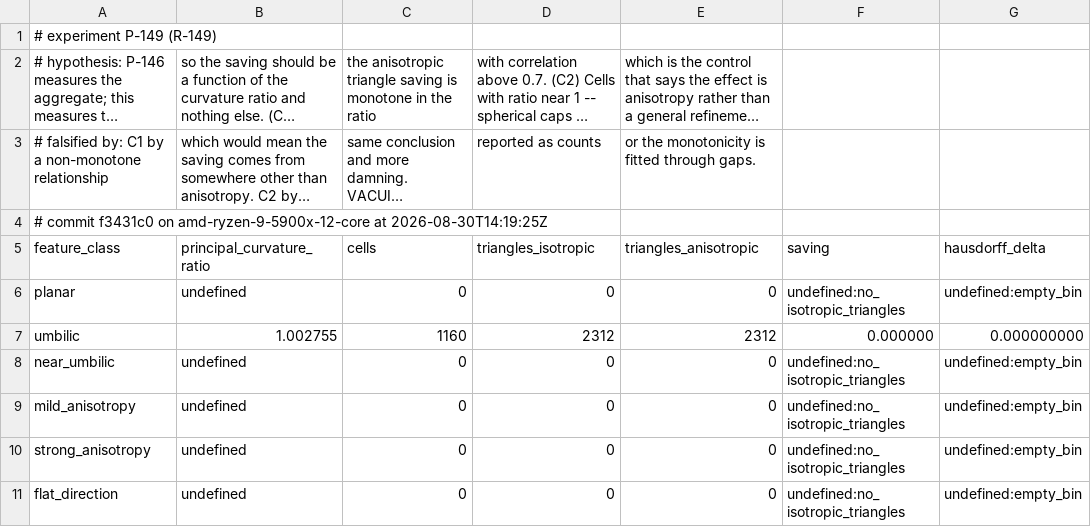
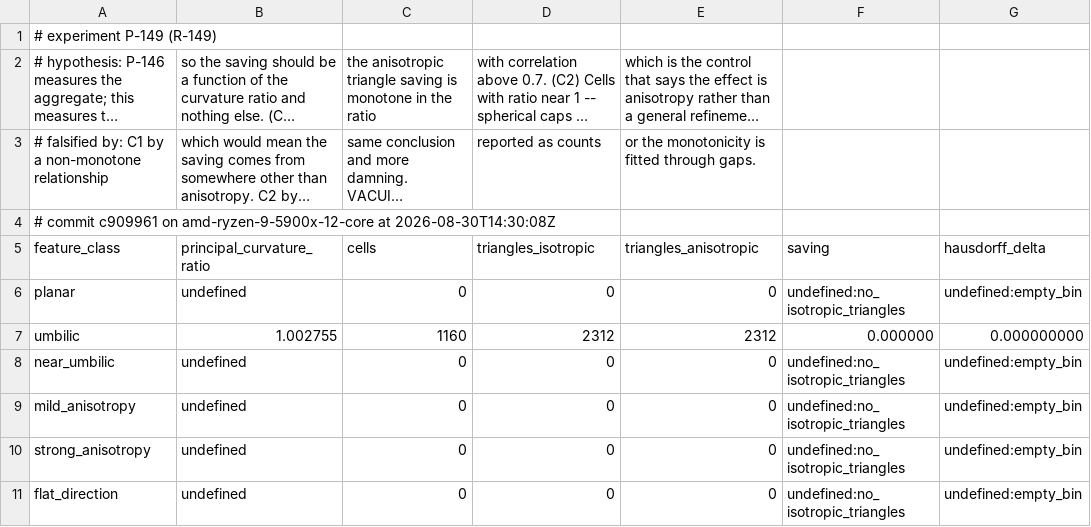
Before and after one commit to Ladvien/isomesh, a CSV file: docs/experiments/p-149.csv, drawn as a sheet; only a part is shown; long unchanged cells end in …; the diff names each change by its address in the sheet, - before the commit and + after, or states it on an @@ line.

Commit message:
p-149.csv - re-run on a clean tree

```diff
--- a/docs/experiments/p-149.csv
+++ b/docs/experiments/p-149.csv
-A4 (feature_class): # commit f3431c0 on amd-ryzen-9-5900x-12-core at 2026-08-30T14:19:25Z
+A4 (feature_class): # commit c909961 on amd-ryzen-9-5900x-12-core at 2026-08-30T14:30:08Z
```
